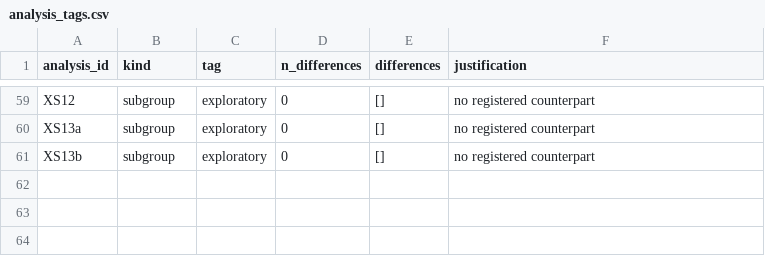
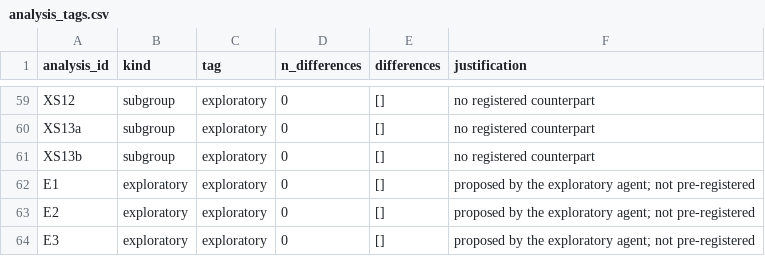
Before and after one commit to yrvelez/fact-networks-conjoint, a CSV file: results/analysis_tags.csv, drawn as a sheet; only a part is shown, gaps mark what is left out.

Commit message:
Rerun on the current filedrawer pipeline (f94b1d6): Sonnet 5.5 + Haiku 5.5
Clean prose (no internal ids, cause keys, column names, process narration or off-topic literature), the
sample described as recorded in the plan, exploratory analyses recorded, every planned hypothesis as its own
result card. Registered estimates unchanged; draft, no new Zenodo version.

```diff
--- a/results/analysis_tags.csv
+++ b/results/analysis_tags.csv
@@ -61 +61,4 @@ XS13a,subgroup,exploratory,0,[],no registered counterpart
 XS13b,subgroup,exploratory,0,[],no registered counterpart
+E1,exploratory,exploratory,0,[],proposed by the exploratory agent; not pre-registered
+E2,exploratory,exploratory,0,[],proposed by the exploratory agent; not pre-registered
+E3,exploratory,exploratory,0,[],proposed by the exploratory agent; not pre-registered
```
Also changed, not shown: 43 other files.
